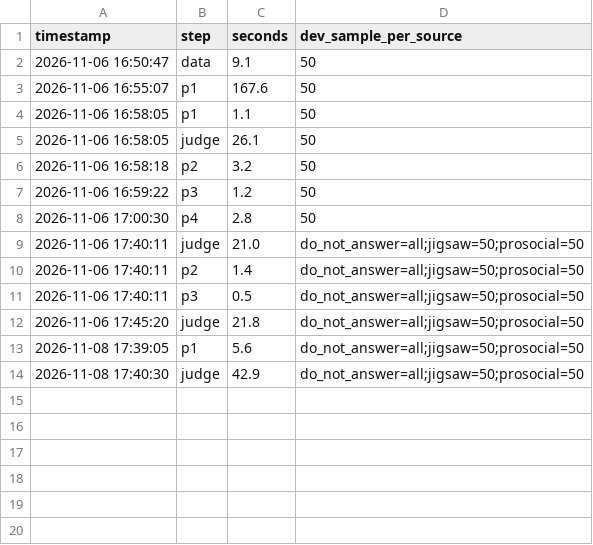
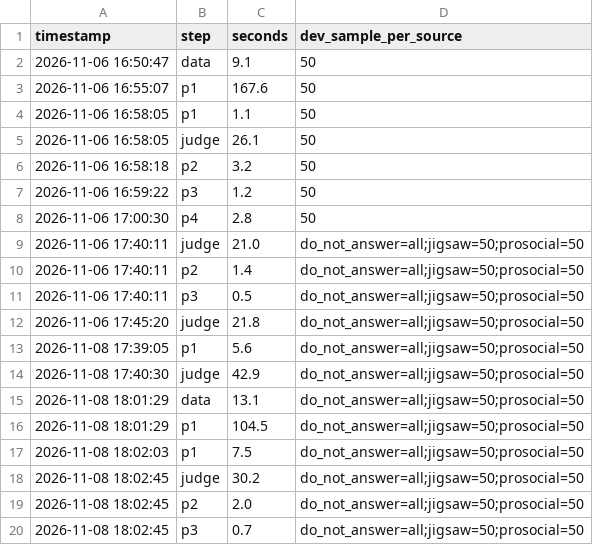
Before and after one commit to tmdals3000/ai-ethics-violation-explainer, a CSV file: results/timings.csv, drawn as a sheet.

```diff
--- a/results/timings.csv
+++ b/results/timings.csv
@@ -14 +14,7 @@ timestamp,step,seconds,dev_sample_per_source
 2026-11-08 17:40:30,judge,42.9,do_not_answer=all;jigsaw=50;prosocial=50
+2026-11-08 18:01:29,data,13.1,do_not_answer=all;jigsaw=50;prosocial=50
+2026-11-08 18:01:29,p1,104.5,do_not_answer=all;jigsaw=50;prosocial=50
+2026-11-08 18:02:03,p1,7.5,do_not_answer=all;jigsaw=50;prosocial=50
+2026-11-08 18:02:45,judge,30.2,do_not_answer=all;jigsaw=50;prosocial=50
+2026-11-08 18:02:45,p2,2.0,do_not_answer=all;jigsaw=50;prosocial=50
+2026-11-08 18:02:45,p3,0.7,do_not_answer=all;jigsaw=50;prosocial=50
```
Also changed, not shown: results/judgments.csv, results/p1/boundary_cases.csv, 18 other files.
